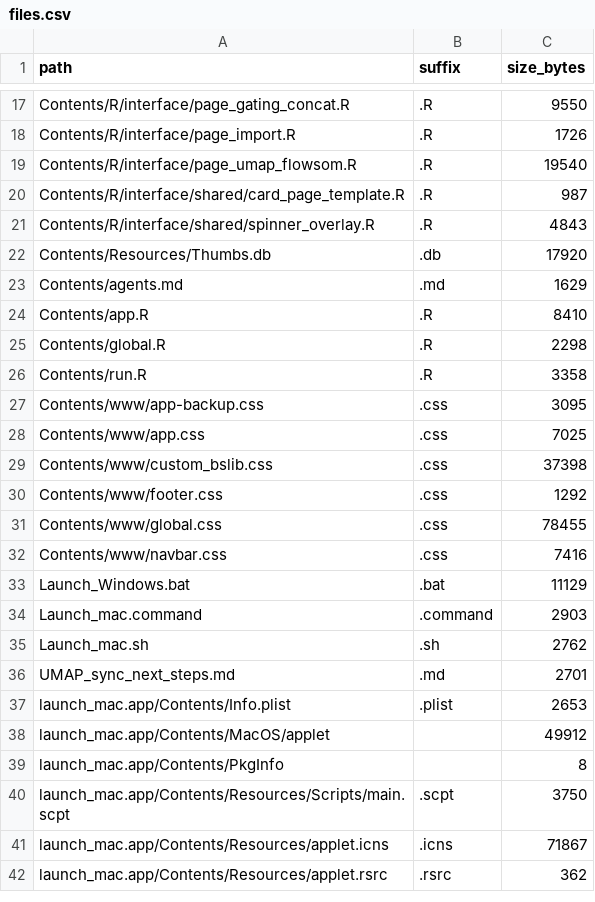
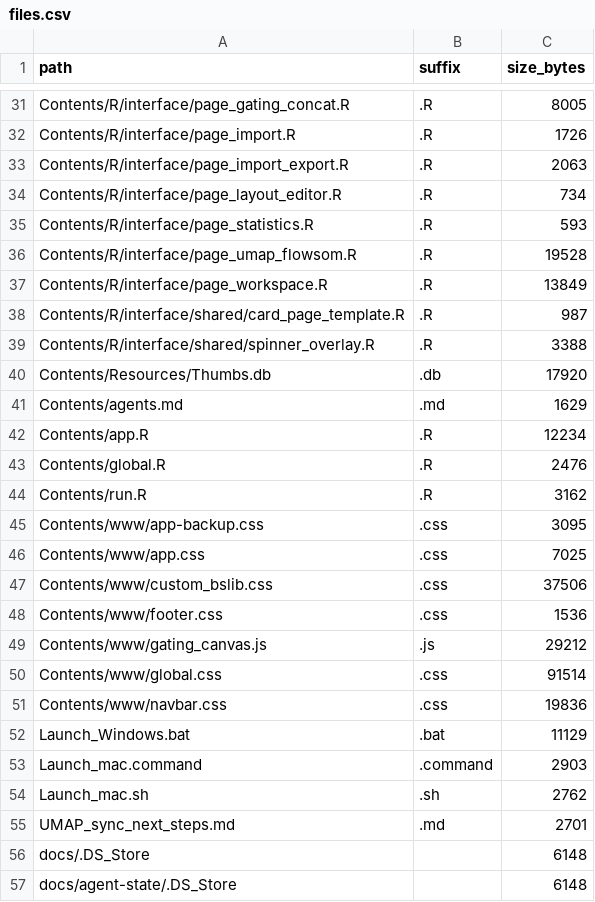
Before and after one commit to Pinhki/FlowJo-Clustering, a CSV file: .project-index/files.csv, drawn as a sheet; only a part is shown, gaps mark what is left out; the shorter side is filled out with more unchanged rows; addresses are those after the commit; the diff covers the shown part only; the diff names each change by its address in the sheet, - before the commit and + after, or states it on an @@ line.

Commit message:
Update project index and agent handoff notes

```diff
--- a/.project-index/files.csv
+++ b/.project-index/files.csv
-C31 (size_bytes): 9550
+C31 (size_bytes): 8005
+row 33: Contents/R/interface/page_import_export.R | .R | 2063
+row 34: Contents/R/interface/page_layout_editor.R | .R | 734
+row 35: Contents/R/interface/page_statistics.R | .R | 593
-C36 (size_bytes): 19540
+C36 (size_bytes): 19528
+row 37: Contents/R/interface/page_workspace.R | .R | 13849
-C39 (size_bytes): 4843
+C39 (size_bytes): 3388
-C42 (size_bytes): 8410
+C42 (size_bytes): 12234
-C43 (size_bytes): 2298
+C43 (size_bytes): 2476
-C44 (size_bytes): 3358
+C44 (size_bytes): 3162
-C47 (size_bytes): 37398
+C47 (size_bytes): 37506
-C48 (size_bytes): 1292
+C48 (size_bytes): 1536
+row 49: Contents/www/gating_canvas.js | .js | 29212
-C50 (size_bytes): 78455
+C50 (size_bytes): 91514
-C51 (size_bytes): 7416
+C51 (size_bytes): 19836
+row 56: docs/.DS_Store |  | 6148
+row 57: docs/agent-state/.DS_Store |  | 6148
```
Also changed, not shown: 43 added rows, 1 removed row and 8 edited cells elsewhere in this file, 50 other files.
